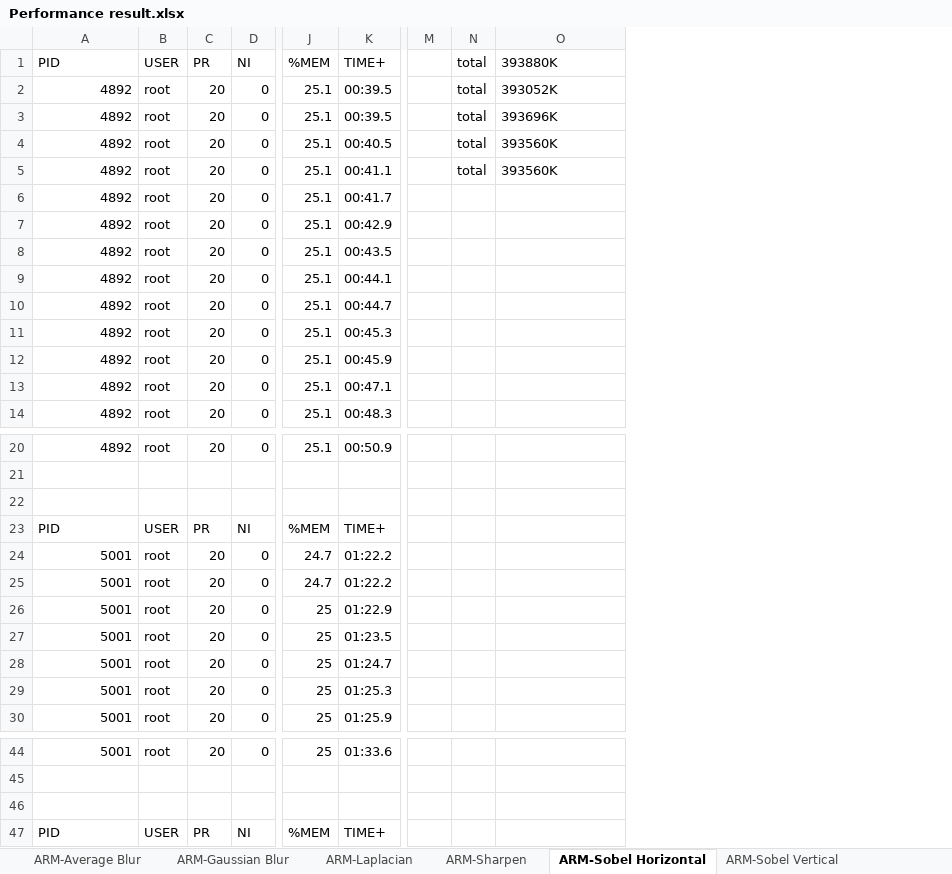
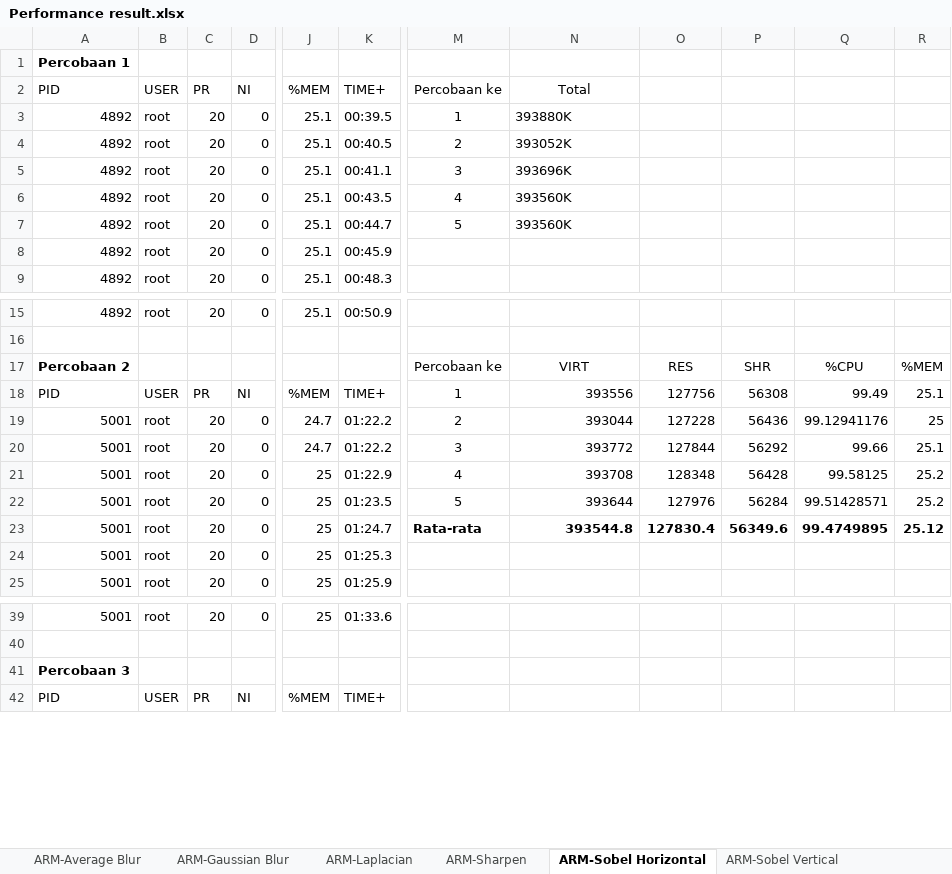
Before and after one commit to dirsulaiman/pynq-cv, an Excel workbook: Performance result.xlsx, sheet ARM-Sobel Horizontal, drawn as a sheet; only a part is shown, gaps mark what is left out; values as stored, in another font and other column widths than the file's, no borders; removed rows and columns are numbered as before the commit, all else as after; rows hold the shown columns only; the diff covers the shown part only; the diff names each change by its address in the sheet, - before the commit and + after, or states it on an @@ line.

```diff
--- a/Performance result.xlsx (sheet ARM-Sobel Horizontal)
+++ b/Performance result.xlsx (sheet ARM-Sobel Horizontal)
-column M, empty
-column N (total), row 2: total; rows 4-5: total | total
+column M (Percobaan ke), rows 3-7: 1 | 2 | 3 | 4 | 5; rows 17-23: Percobaan ke | 1 | 2 | 3 | 4 | 5 | Rata-rata
+column O, rows 17-23: RES | 127756 | 127228 | 127844 | 128348 | 127976 | 127830.4
+column P, rows 17-23: SHR | 56308 | 56436 | 56292 | 56428 | 56284 | 56349.6
+column Q, rows 17-23: %CPU | 99.49 | 99.12941176 | 99.66 | 99.58125 | 99.51428571 | 99.4749895
+column R, rows 17-23: %MEM | 25.1 | 25 | 25.1 | 25.2 | 25.2 | 25.12
+row 1: Percobaan 1
-N2: 393880K
+N2: Total
-N2 alignment: left
+N2 alignment: center
-N3 (Total): 393052K
+N3 (Total): 393880K
-row 3: 4892 | root | 20 | 0 | 25.1 | 00:39.5 |  | total | 393696K
-N4 (Total): 393560K
+N4 (Total): 393052K
-N5 (Total): 393560K
+N5 (Total): 393696K
-row 6: 4892 | root | 20 | 0 | 25.1 | 00:41.7
-row 7: 4892 | root | 20 | 0 | 25.1 | 00:42.9
-N6 (Total): (empty)
+N6 (Total): 393560K
-row 9: 4892 | root | 20 | 0 | 25.1 | 00:44.1
-N7 (Total): (empty)
+N7 (Total): 393560K
-row 11: 4892 | root | 20 | 0 | 25.1 | 00:45.3
-row 13: 4892 | root | 20 | 0 | 25.1 | 00:47.1
-row 17: (empty)
+row 17: Percobaan 2 |  |  |  |  |  | Percobaan ke | VIRT | RES | SHR | %CPU | %MEM
-N18 (Total): (empty)
+N18 (Total): 393556
-N19 (Total): (empty)
+N19 (Total): 393044
-N20 (Total): (empty)
+N20 (Total): 393772
-N21 (Total): (empty)
+N21 (Total): 393708
-N22 (Total): (empty)
+N22 (Total): 393644
-N23 (Total): (empty)
+N23 (Total): 393544.8
-A41 (PID): (empty)
+A41 (PID): Percobaan 3
```
Also changed, not shown: 2 edited cells elsewhere in this sheet, sheet ARM-Sobel Vertical, sheet FPGA-Sobel Vertical, sheet FPGA-Average Blur, sheet FPGA-Laplacian, sheet FPGA-Sobel Horizontal, sheet FPGA-Gaussian Blur, 1 more sheet, formulas that keep their value.
